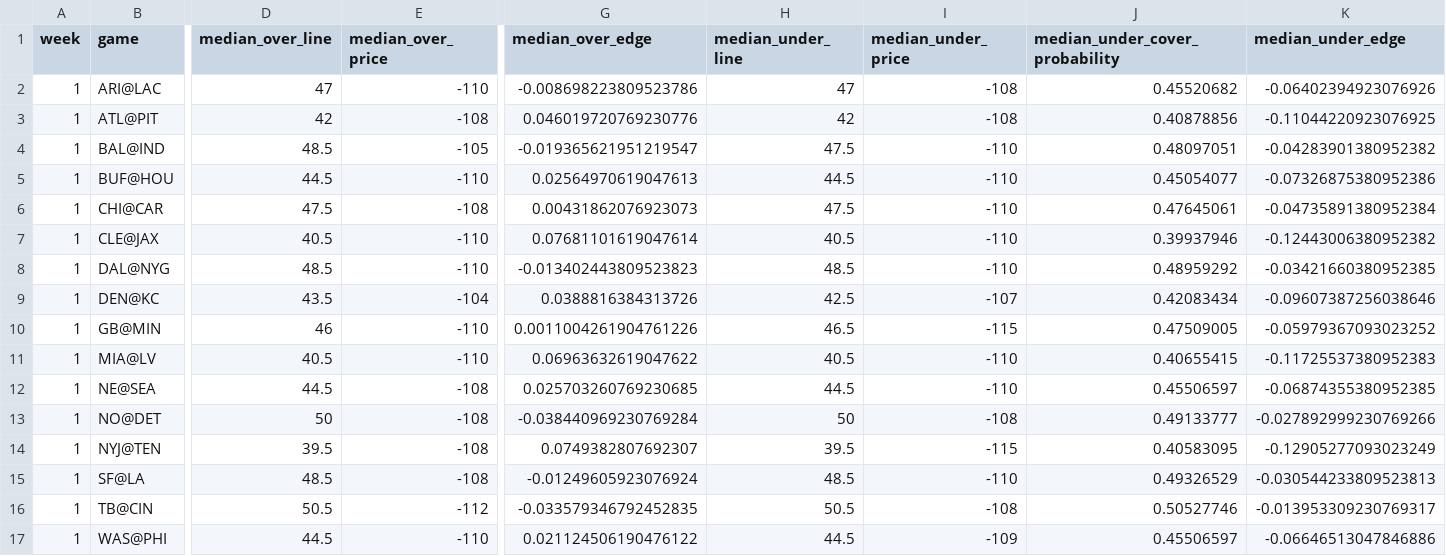
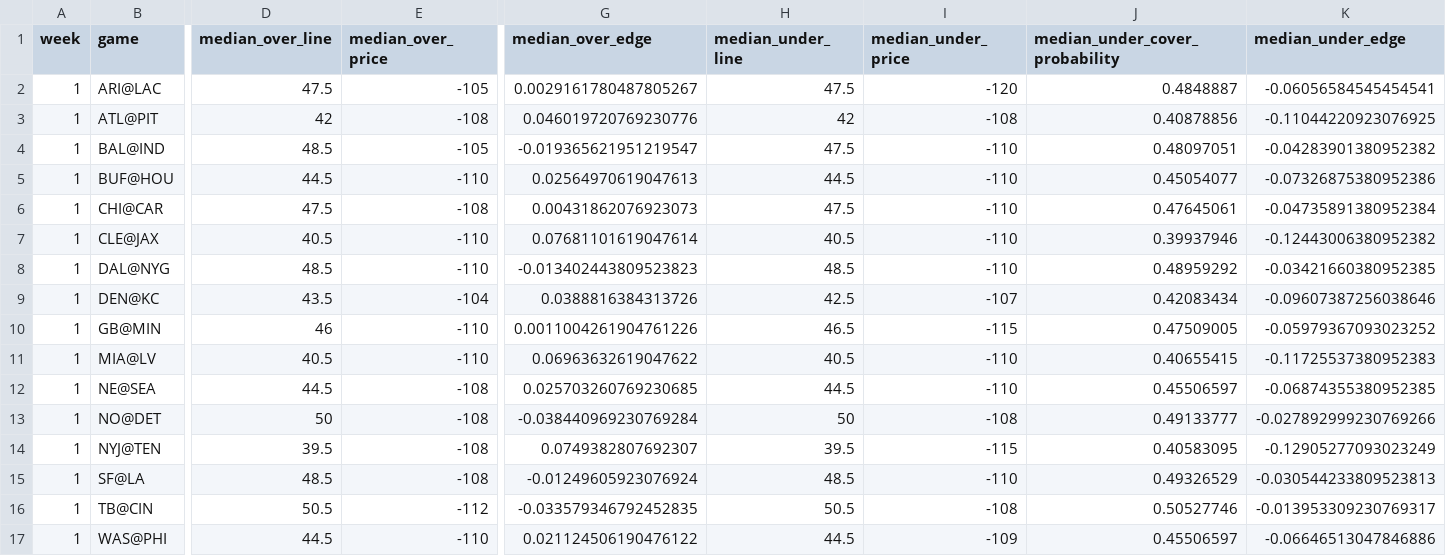
Before and after one commit to trashduty/trash-schedule, a CSV file: NFL_Odds/Data/totals_odds.csv, drawn as a sheet; only a part is shown, gaps mark what is left out; the diff covers the shown part only; the diff names each change by its address in the sheet, - before the commit and + after, or states it on an @@ line.

```diff
--- a/NFL_Odds/Data/totals_odds.csv
+++ b/NFL_Odds/Data/totals_odds.csv
-D2 (median_over_line): 47
+D2 (median_over_line): 47.5
-E2 (median_over_price): -110
+E2 (median_over_price): -105
-G2 (median_over_edge): -0.008698223809523786
+G2 (median_over_edge): 0.0029161780487805267
-H2 (median_under_line): 47
+H2 (median_under_line): 47.5
-I2 (median_under_price): -108
+I2 (median_under_price): -120
-J2 (median_under_cover_probability): 0.45520682
+J2 (median_under_cover_probability): 0.4848887
-K2 (median_under_edge): -0.06402394923076926
+K2 (median_under_edge): -0.06056584545454541
```
Also changed, not shown: 8 edited cells elsewhere in this file, NFL_Odds/Data/spreads_odds.csv.
